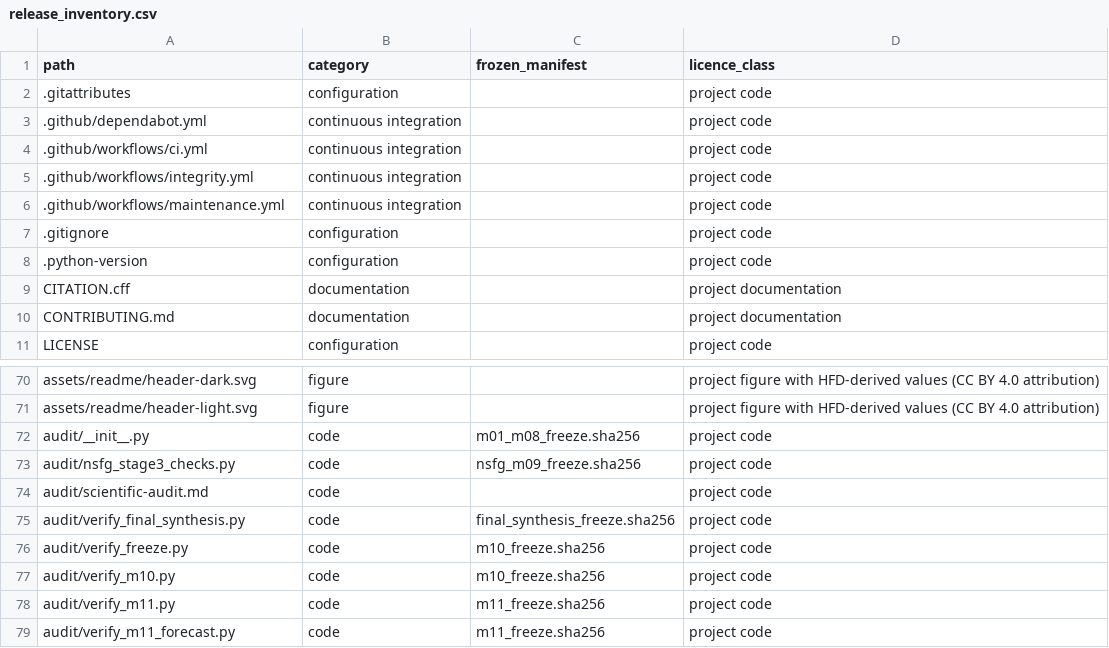
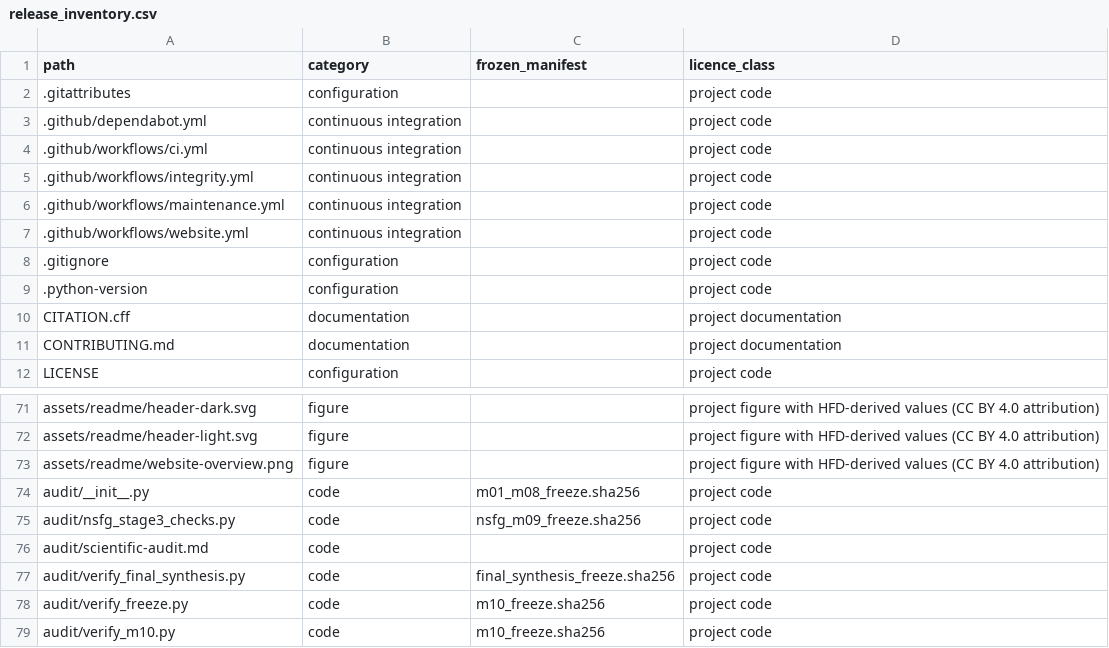
Before and after one commit to seanthengineer/the-intention-gap, a CSV file: docs/release_inventory.csv, drawn as a sheet; only a part is shown, gaps mark what is left out; the shorter side is filled out with more unchanged rows; the diff covers the shown part only; the diff names each change by its address in the sheet, - before the commit and + after, or states it on an @@ line.

```diff
--- a/docs/release_inventory.csv
+++ b/docs/release_inventory.csv
+row 7: .github/workflows/website.yml | continuous integration |  | project code
+row 73: assets/readme/website-overview.png | figure |  | project figure with HFD-derived values (CC BY 4.0 attribution)
```
Also changed, not shown: 42 added rows elsewhere in this file, 48 other files.
